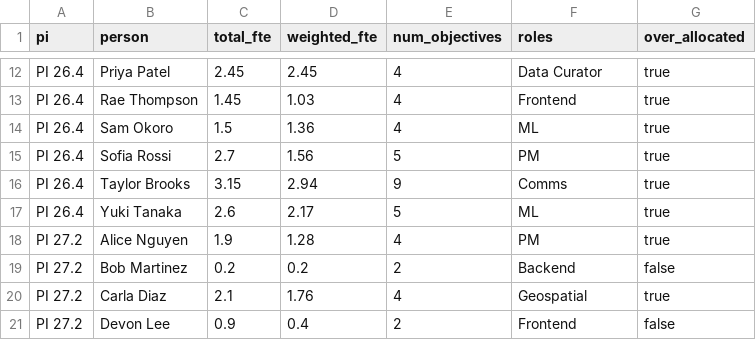
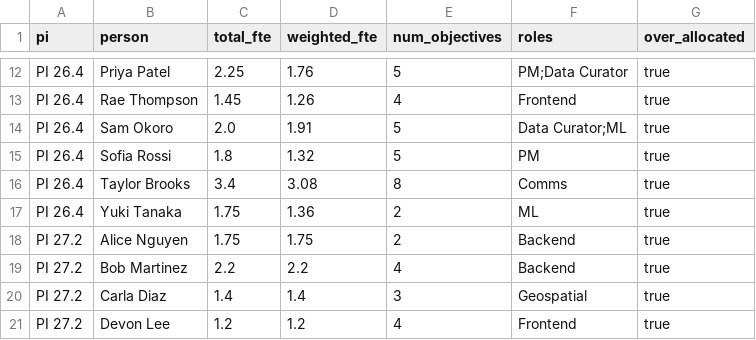
Before and after one commit to Disasters-Learning-Portal/disasters-aws-conversion, a CSV file: loe-dashboard/public/data/loe_by_person.csv, drawn as a sheet; only a part is shown, gaps mark what is left out; the diff covers the shown part only; the diff names each change by its address in the sheet, - before the commit and + after, or states it on an @@ line.

```diff
--- a/loe-dashboard/public/data/loe_by_person.csv
+++ b/loe-dashboard/public/data/loe_by_person.csv
-C12 (total_fte): 2.45
+C12 (total_fte): 2.25
-D12 (weighted_fte): 2.45
+D12 (weighted_fte): 1.76
-E12 (num_objectives): 4
+E12 (num_objectives): 5
-F12 (roles): Data Curator
+F12 (roles): PM;Data Curator
-D13 (weighted_fte): 1.03
+D13 (weighted_fte): 1.26
-C14 (total_fte): 1.5
+C14 (total_fte): 2.0
-D14 (weighted_fte): 1.36
+D14 (weighted_fte): 1.91
-E14 (num_objectives): 4
+E14 (num_objectives): 5
-F14 (roles): ML
+F14 (roles): Data Curator;ML
-C15 (total_fte): 2.7
+C15 (total_fte): 1.8
-D15 (weighted_fte): 1.56
+D15 (weighted_fte): 1.32
-C16 (total_fte): 3.15
+C16 (total_fte): 3.4
-D16 (weighted_fte): 2.94
+D16 (weighted_fte): 3.08
-E16 (num_objectives): 9
+E16 (num_objectives): 8
-C17 (total_fte): 2.6
+C17 (total_fte): 1.75
-D17 (weighted_fte): 2.17
+D17 (weighted_fte): 1.36
-E17 (num_objectives): 5
+E17 (num_objectives): 2
-C18 (total_fte): 1.9
+C18 (total_fte): 1.75
-D18 (weighted_fte): 1.28
+D18 (weighted_fte): 1.75
-E18 (num_objectives): 4
+E18 (num_objectives): 2
-F18 (roles): PM
+F18 (roles): Backend
-C19 (total_fte): 0.2
+C19 (total_fte): 2.2
-D19 (weighted_fte): 0.2
+D19 (weighted_fte): 2.2
-E19 (num_objectives): 2
+E19 (num_objectives): 4
-G19 (over_allocated): false
+G19 (over_allocated): true
-C20 (total_fte): 2.1
+C20 (total_fte): 1.4
-D20 (weighted_fte): 1.76
+D20 (weighted_fte): 1.4
-E20 (num_objectives): 4
+E20 (num_objectives): 3
-C21 (total_fte): 0.9
+C21 (total_fte): 1.2
-D21 (weighted_fte): 0.4
+D21 (weighted_fte): 1.2
-E21 (num_objectives): 2
+E21 (num_objectives): 4
-G21 (over_allocated): false
+G21 (over_allocated): true
```
Also changed, not shown: 71 edited cells elsewhere in this file, loe-dashboard/public/data/loe_allocations.csv, loe-dashboard/public/data/loe_by_role.csv, 21 other files.
